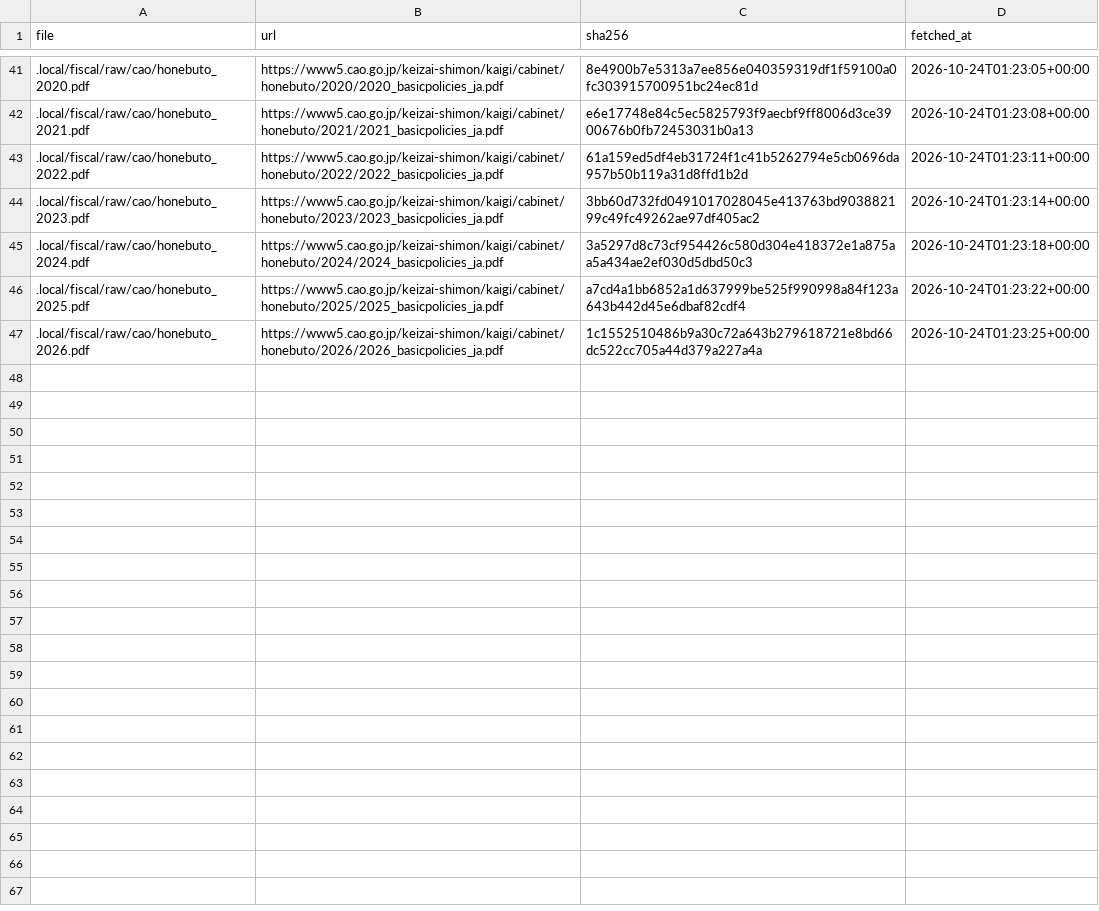
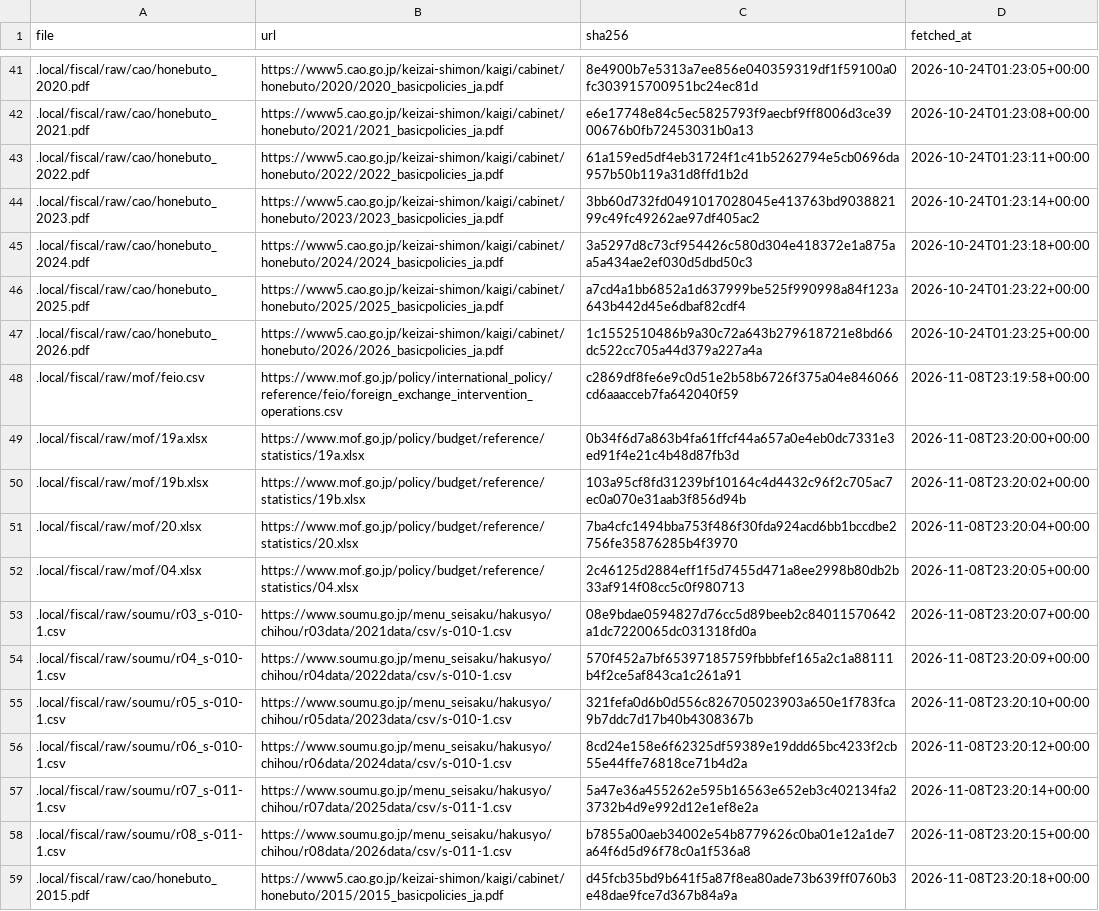
Before and after one commit to nexus-ai-2045/public-interest-lens, a CSV file: data/acquired/fiscal/manifest.csv, drawn as a sheet; only a part is shown, gaps mark what is left out; the diff covers the shown part only.

```diff
--- a/data/acquired/fiscal/manifest.csv
+++ b/data/acquired/fiscal/manifest.csv
@@ -47 +47,13 @@ file,url,sha256,fetched_at
 .local/fiscal/raw/cao/honebuto_2026.pdf,https://www5.cao.go.jp/keizai-shimon/kaigi/cabinet/honebuto/2026/2026_basicpolicies_ja.pdf,1c1552510486b9a30c72a643b279618721e8bd66dc522cc705a44d379a227a4a,2026-10-24T01:23:25+00:00
+.local/fiscal/raw/mof/feio.csv,https://www.mof.go.jp/policy/international_policy/reference/feio/foreign_exchange_intervention_operations.csv,c2869df8fe6e9c0d51e2b58b6726f375a04e846066cd6aaacceb7fa642040f59,2026-11-08T23:19:58+00:00
+.local/fiscal/raw/mof/19a.xlsx,https://www.mof.go.jp/policy/budget/reference/statistics/19a.xlsx,0b34f6d7a863b4fa61ffcf44a657a0e4eb0dc7331e3ed91f4e21c4b48d87fb3d,2026-11-08T23:20:00+00:00
+.local/fiscal/raw/mof/19b.xlsx,https://www.mof.go.jp/policy/budget/reference/statistics/19b.xlsx,103a95cf8fd31239bf10164c4d4432c96f2c705ac7ec0a070e31aab3f856d94b,2026-11-08T23:20:02+00:00
+.local/fiscal/raw/mof/20.xlsx,https://www.mof.go.jp/policy/budget/reference/statistics/20.xlsx,7ba4cfc1494bba753f486f30fda924acd6bb1bccdbe2756fe35876285b4f3970,2026-11-08T23:20:04+00:00
+.local/fiscal/raw/mof/04.xlsx,https://www.mof.go.jp/policy/budget/reference/statistics/04.xlsx,2c46125d2884eff1f5d7455d471a8ee2998b80db2b33af914f08cc5c0f980713,2026-11-08T23:20:05+00:00
+.local/fiscal/raw/soumu/r03_s-010-1.csv,https://www.soumu.go.jp/menu_seisaku/hakusyo/chihou/r03data/2021data/csv/s-010-1.csv,08e9bdae0594827d76cc5d89beeb2c84011570642a1dc7220065dc031318fd0a,2026-11-08T23:20:07+00:00
+.local/fiscal/raw/soumu/r04_s-010-1.csv,https://www.soumu.go.jp/menu_seisaku/hakusyo/chihou/r04data/2022data/csv/s-010-1.csv,570f452a7bf65397185759fbbbfef165a2c1a88111b4f2ce5af843ca1c261a91,2026-11-08T23:20:09+00:00
+.local/fiscal/raw/soumu/r05_s-010-1.csv,https://www.soumu.go.jp/menu_seisaku/hakusyo/chihou/r05data/2023data/csv/s-010-1.csv,321fefa0d6b0d556c826705023903a650e1f783fca9b7ddc7d17b40b4308367b,2026-11-08T23:20:10+00:00
+.local/fiscal/raw/soumu/r06_s-010-1.csv,https://www.soumu.go.jp/menu_seisaku/hakusyo/chihou/r06data/2024data/csv/s-010-1.csv,8cd24e158e6f62325df59389e19ddd65bc4233f2cb55e44ffe76818ce71b4d2a,2026-11-08T23:20:12+00:00
+.local/fiscal/raw/soumu/r07_s-011-1.csv,https://www.soumu.go.jp/menu_seisaku/hakusyo/chihou/r07data/2025data/csv/s-011-1.csv,5a47e36a455262e595b16563e652eb3c402134fa23732b4d9e992d12e1ef8e2a,2026-11-08T23:20:14+00:00
+.local/fiscal/raw/soumu/r08_s-011-1.csv,https://www.soumu.go.jp/menu_seisaku/hakusyo/chihou/r08data/2026data/csv/s-011-1.csv,b7855a00aeb34002e54b8779626c0ba01e12a1de7a64f6d5d96f78c0a1f536a8,2026-11-08T23:20:15+00:00
+.local/fiscal/raw/cao/honebuto_2015.pdf,https://www5.cao.go.jp/keizai-shimon/kaigi/cabinet/honebuto/2015/2015_basicpolicies_ja.pdf,d45fcb35bd9b641f5a87f8ea80ade73b639ff0760b3e48dae9fce7d367b84a9a,2026-11-08T23:20:18+00:00
```
Also changed, not shown: 11 added rows elsewhere in this file, data/acquired/fiscal-more/manifest.csv, data/acquired/oecd-industry/manifest.csv, 17 other files.
